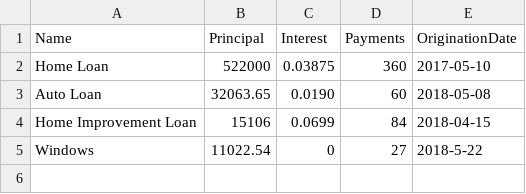
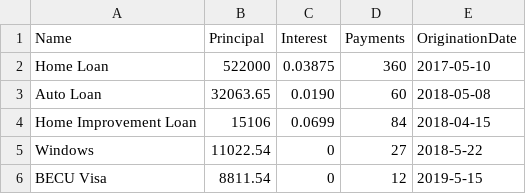
Before and after one commit to imthefrizzlefry/InterviewQuestion, a CSV file: Practice/python/JustForFun/loanList.csv, drawn as a sheet.

```diff
--- a/Practice/python/JustForFun/loanList.csv
+++ b/Practice/python/JustForFun/loanList.csv
@@ -5 +5,2 @@ Home Improvement Loan,15106,0.0699,84,2018-04-15
 Windows, 11022.54,0,27,2018-5-22
+BECU Visa, 8811.54,0,12,2019-5-15
```
Also changed, not shown: 3 other files.
